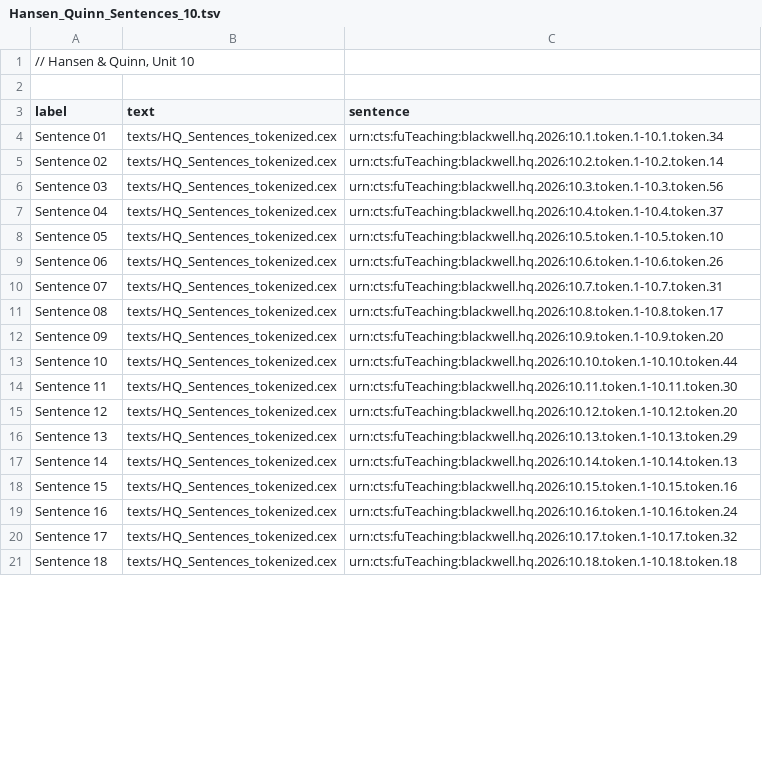
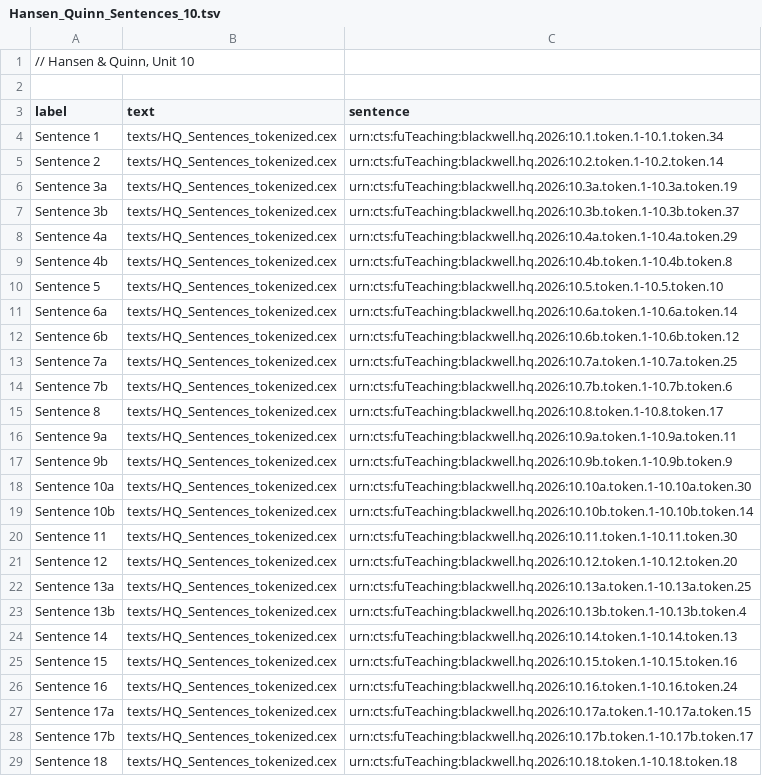
Before and after one commit to Eumaeus/Syntactile, a TSV file: src/sentences/Hansen_Quinn_Sentences_10.tsv, drawn as a sheet; only a part is shown; the diff covers the shown part only.

```diff
--- a/src/sentences/Hansen_Quinn_Sentences_10.tsv
+++ b/src/sentences/Hansen_Quinn_Sentences_10.tsv
@@ -3,15 +3,22 @@
 label	text	sentence
-Sentence 01	texts/HQ_Sentences_tokenized.cex	urn:cts:fuTeaching:blackwell.hq.2026:10.1.token.1-10.1.token.34
-Sentence 02	texts/HQ_Sentences_tokenized.cex	urn:cts:fuTeaching:blackwell.hq.2026:10.2.token.1-10.2.token.14
-Sentence 03	texts/HQ_Sentences_tokenized.cex	urn:cts:fuTeaching:blackwell.hq.2026:10.3.token.1-10.3.token.56
-Sentence 04	texts/HQ_Sentences_tokenized.cex	urn:cts:fuTeaching:blackwell.hq.2026:10.4.token.1-10.4.token.37
-Sentence 05	texts/HQ_Sentences_tokenized.cex	urn:cts:fuTeaching:blackwell.hq.2026:10.5.token.1-10.5.token.10
-Sentence 06	texts/HQ_Sentences_tokenized.cex	urn:cts:fuTeaching:blackwell.hq.2026:10.6.token.1-10.6.token.26
-Sentence 07	texts/HQ_Sentences_tokenized.cex	urn:cts:fuTeaching:blackwell.hq.2026:10.7.token.1-10.7.token.31
-Sentence 08	texts/HQ_Sentences_tokenized.cex	urn:cts:fuTeaching:blackwell.hq.2026:10.8.token.1-10.8.token.17
-Sentence 09	texts/HQ_Sentences_tokenized.cex	urn:cts:fuTeaching:blackwell.hq.2026:10.9.token.1-10.9.token.20
-Sentence 10	texts/HQ_Sentences_tokenized.cex	urn:cts:fuTeaching:blackwell.hq.2026:10.10.token.1-10.10.token.44
+Sentence 1	texts/HQ_Sentences_tokenized.cex	urn:cts:fuTeaching:blackwell.hq.2026:10.1.token.1-10.1.token.34
+Sentence 2	texts/HQ_Sentences_tokenized.cex	urn:cts:fuTeaching:blackwell.hq.2026:10.2.token.1-10.2.token.14
+Sentence 3a	texts/HQ_Sentences_tokenized.cex	urn:cts:fuTeaching:blackwell.hq.2026:10.3a.token.1-10.3a.token.19
+Sentence 3b	texts/HQ_Sentences_tokenized.cex	urn:cts:fuTeaching:blackwell.hq.2026:10.3b.token.1-10.3b.token.37
+Sentence 4a	texts/HQ_Sentences_tokenized.cex	urn:cts:fuTeaching:blackwell.hq.2026:10.4a.token.1-10.4a.token.29
+Sentence 4b	texts/HQ_Sentences_tokenized.cex	urn:cts:fuTeaching:blackwell.hq.2026:10.4b.token.1-10.4b.token.8
+Sentence 5	texts/HQ_Sentences_tokenized.cex	urn:cts:fuTeaching:blackwell.hq.2026:10.5.token.1-10.5.token.10
+Sentence 6a	texts/HQ_Sentences_tokenized.cex	urn:cts:fuTeaching:blackwell.hq.2026:10.6a.token.1-10.6a.token.14
+Sentence 6b	texts/HQ_Sentences_tokenized.cex	urn:cts:fuTeaching:blackwell.hq.2026:10.6b.token.1-10.6b.token.12
+Sentence 7a	texts/HQ_Sentences_tokenized.cex	urn:cts:fuTeaching:blackwell.hq.2026:10.7a.token.1-10.7a.token.25
+Sentence 7b	texts/HQ_Sentences_tokenized.cex	urn:cts:fuTeaching:blackwell.hq.2026:10.7b.token.1-10.7b.token.6
+Sentence 8	texts/HQ_Sentences_tokenized.cex	urn:cts:fuTeaching:blackwell.hq.2026:10.8.token.1-10.8.token.17
+Sentence 9a	texts/HQ_Sentences_tokenized.cex	urn:cts:fuTeaching:blackwell.hq.2026:10.9a.token.1-10.9a.token.11
+Sentence 9b	texts/HQ_Sentences_tokenized.cex	urn:cts:fuTeaching:blackwell.hq.2026:10.9b.token.1-10.9b.token.9
+Sentence 10a	texts/HQ_Sentences_tokenized.cex	urn:cts:fuTeaching:blackwell.hq.2026:10.10a.token.1-10.10a.token.30
+Sentence 10b	texts/HQ_Sentences_tokenized.cex	urn:cts:fuTeaching:blackwell.hq.2026:10.10b.token.1-10.10b.token.14
 Sentence 11	texts/HQ_Sentences_tokenized.cex	urn:cts:fuTeaching:blackwell.hq.2026:10.11.token.1-10.11.token.30
 Sentence 12	texts/HQ_Sentences_tokenized.cex	urn:cts:fuTeaching:blackwell.hq.2026:10.12.token.1-10.12.token.20
-Sentence 13	texts/HQ_Sentences_tokenized.cex	urn:cts:fuTeaching:blackwell.hq.2026:10.13.token.1-10.13.token.29
+Sentence 13a	texts/HQ_Sentences_tokenized.cex	urn:cts:fuTeaching:blackwell.hq.2026:10.13a.token.1-10.13a.token.25
+Sentence 13b	texts/HQ_Sentences_tokenized.cex	urn:cts:fuTeaching:blackwell.hq.2026:10.13b.token.1-10.13b.token.4
 Sentence 14	texts/HQ_Sentences_tokenized.cex	urn:cts:fuTeaching:blackwell.hq.2026:10.14.token.1-10.14.token.13
@@ -19,3 +26,4 @@ Sentence 15	texts/HQ_Sentences_tokenized.cex	urn:cts:fuTeaching:blackwell.hq.202
 Sentence 16	texts/HQ_Sentences_tokenized.cex	urn:cts:fuTeaching:blackwell.hq.2026:10.16.token.1-10.16.token.24
-Sentence 17	texts/HQ_Sentences_tokenized.cex	urn:cts:fuTeaching:blackwell.hq.2026:10.17.token.1-10.17.token.32
+Sentence 17a	texts/HQ_Sentences_tokenized.cex	urn:cts:fuTeaching:blackwell.hq.2026:10.17a.token.1-10.17a.token.15
+Sentence 17b	texts/HQ_Sentences_tokenized.cex	urn:cts:fuTeaching:blackwell.hq.2026:10.17b.token.1-10.17b.token.17
 Sentence 18	texts/HQ_Sentences_tokenized.cex	urn:cts:fuTeaching:blackwell.hq.2026:10.18.token.1-10.18.token.18
```
Also changed, not shown: 2 added rows and 4 edited cells elsewhere in this file, src/sentences/Hansen_Quinn_Sentences_07.tsv, src/sentences/Hansen_Quinn_Sentences_11.tsv, 23 other files.
